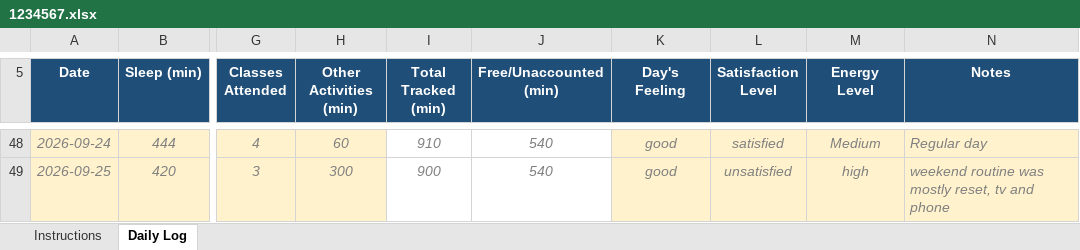
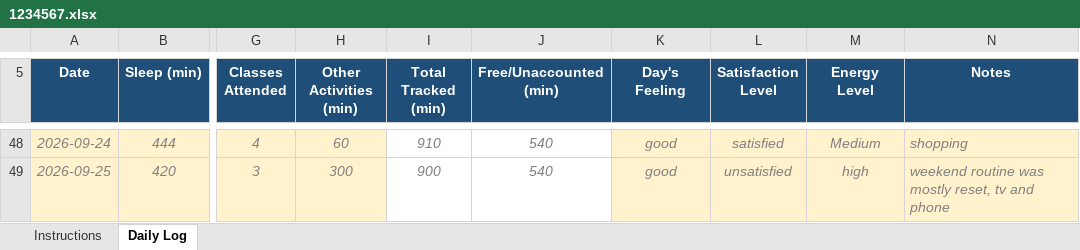
Before and after one commit to vishal-code295/CAP776, an Excel workbook: 1234567.xlsx, sheet Daily Log, drawn as a sheet; only a part is shown, gaps mark what is left out; values as stored, in another font and other column widths than the file's, no borders; conditional formats not drawn; the diff covers the shown part only; the diff names each change by its address in the sheet, - before the commit and + after, or states it on an @@ line.

```diff
--- a/1234567.xlsx (sheet Daily Log)
+++ b/1234567.xlsx (sheet Daily Log)
-N48 (Notes): Regular day
+N48 (Notes): shopping
```
Also changed, not shown: 14 edited cells elsewhere in this sheet, 1 other file.
